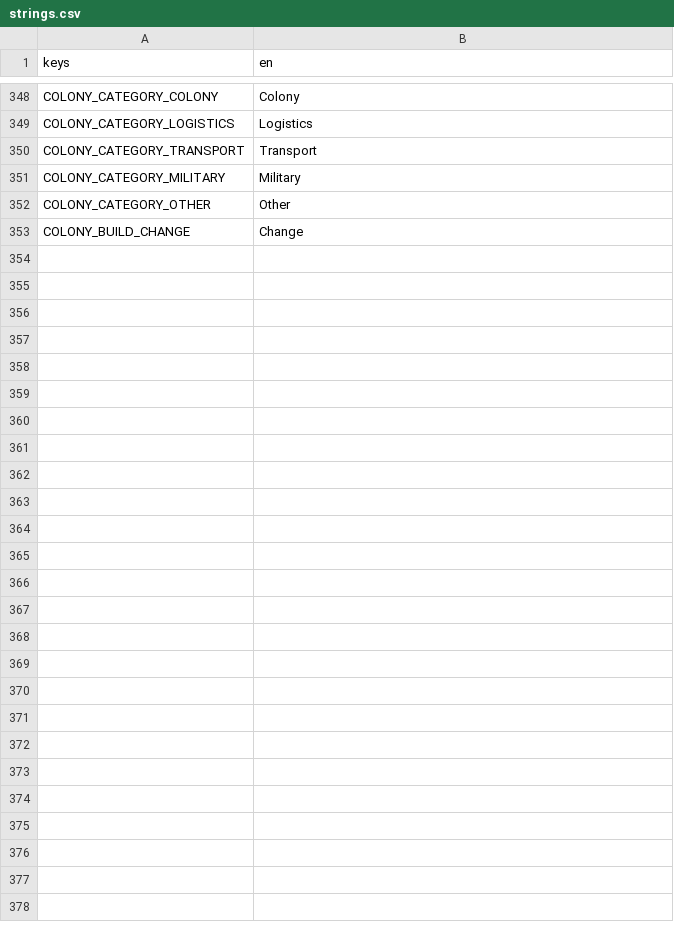
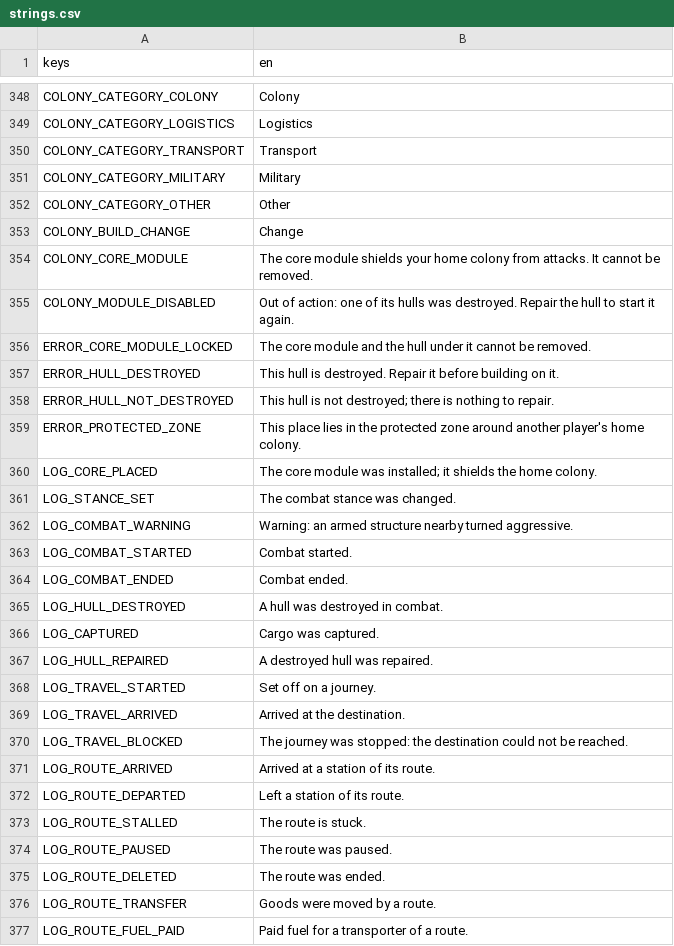
Before and after one commit to speedygtd-te/trade-empire2-frontend, a CSV file: i18n/strings.csv, drawn as a sheet; only a part is shown, gaps mark what is left out.

```diff
--- a/i18n/strings.csv
+++ b/i18n/strings.csv
@@ -353 +353,25 @@ COLONY_CATEGORY_OTHER,Other
 COLONY_BUILD_CHANGE,Change
+COLONY_CORE_MODULE,The core module shields your home colony from attacks. It cannot be removed.
+COLONY_MODULE_DISABLED,"Out of action: one of its hulls was destroyed. Repair the hull to start it again."
+ERROR_CORE_MODULE_LOCKED,The core module and the hull under it cannot be removed.
+ERROR_HULL_DESTROYED,This hull is destroyed. Repair it before building on it.
+ERROR_HULL_NOT_DESTROYED,This hull is not destroyed; there is nothing to repair.
+ERROR_PROTECTED_ZONE,This place lies in the protected zone around another player's home colony.
+LOG_CORE_PLACED,"The core module was installed; it shields the home colony."
+LOG_STANCE_SET,"The combat stance was changed."
+LOG_COMBAT_WARNING,"Warning: an armed structure nearby turned aggressive."
+LOG_COMBAT_STARTED,"Combat started."
+LOG_COMBAT_ENDED,"Combat ended."
+LOG_HULL_DESTROYED,"A hull was destroyed in combat."
+LOG_CAPTURED,"Cargo was captured."
+LOG_HULL_REPAIRED,"A destroyed hull was repaired."
+LOG_TRAVEL_STARTED,"Set off on a journey."
+LOG_TRAVEL_ARRIVED,"Arrived at the destination."
+LOG_TRAVEL_BLOCKED,"The journey was stopped: the destination could not be reached."
+LOG_ROUTE_ARRIVED,"Arrived at a station of its route."
+LOG_ROUTE_DEPARTED,"Left a station of its route."
+LOG_ROUTE_STALLED,"The route is stuck."
+LOG_ROUTE_PAUSED,"The route was paused."
+LOG_ROUTE_DELETED,"The route was ended."
+LOG_ROUTE_TRANSFER,"Goods were moved by a route."
+LOG_ROUTE_FUEL_PAID,"Paid fuel for a transporter of a route."
```
Also changed, not shown: 15 other files.
